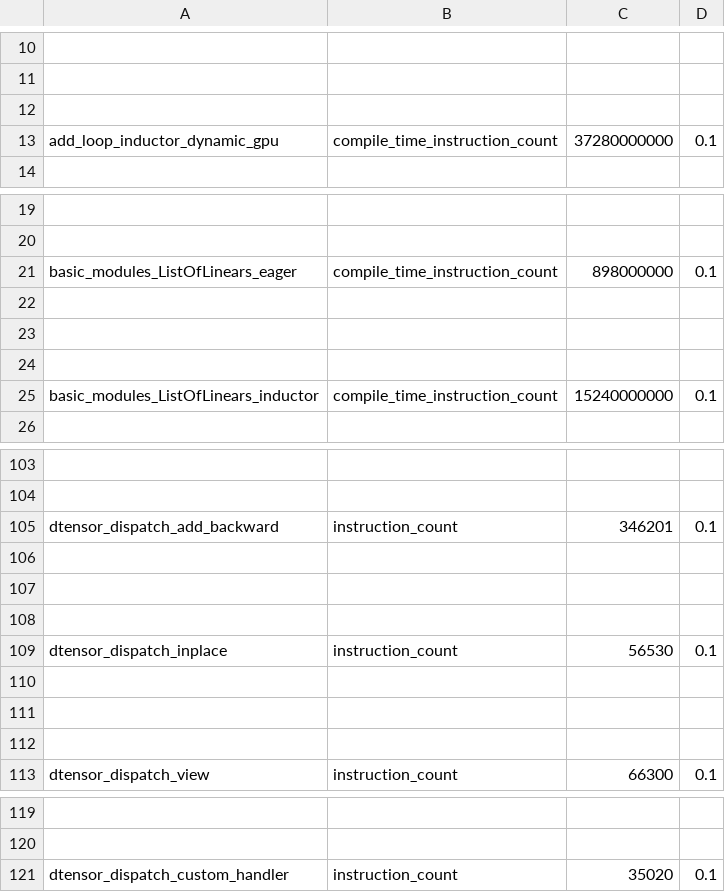
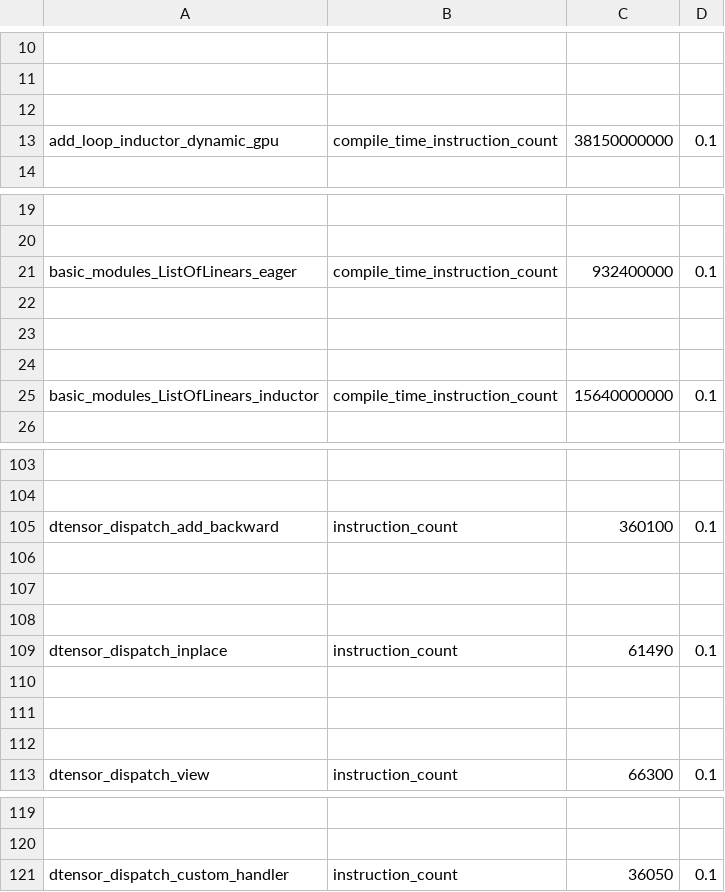
Before and after one commit to IvanKobzarev/pytorch, a CSV file: benchmarks/dynamo/pr_time_benchmarks/expected_results.csv, drawn as a sheet; only a part is shown, gaps mark what is left out; the diff covers the shown part only; the diff names each change by its address in the sheet, - before the commit and + after, or states it on an @@ line.

```diff
--- a/benchmarks/dynamo/pr_time_benchmarks/expected_results.csv
+++ b/benchmarks/dynamo/pr_time_benchmarks/expected_results.csv
-C13: 37280000000
+C13: 38150000000
-C21: 898000000
+C21: 932400000
-C25: 15240000000
+C25: 15640000000
-C105: 346201
+C105: 360100
-C109: 56530
+C109: 61490
-C121: 35020
+C121: 36050
```
Also changed, not shown: 14 edited cells elsewhere in this file, 10 other files.
